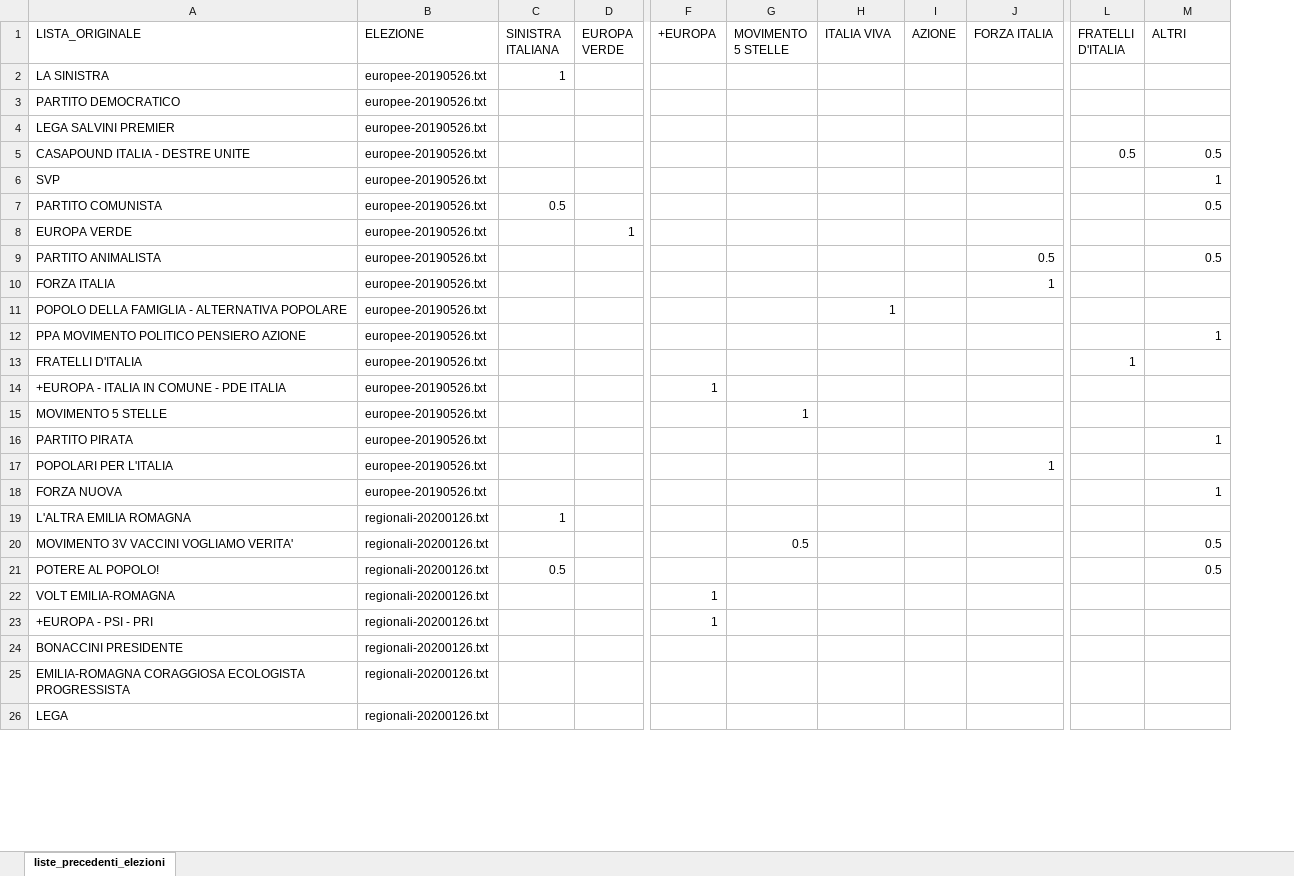
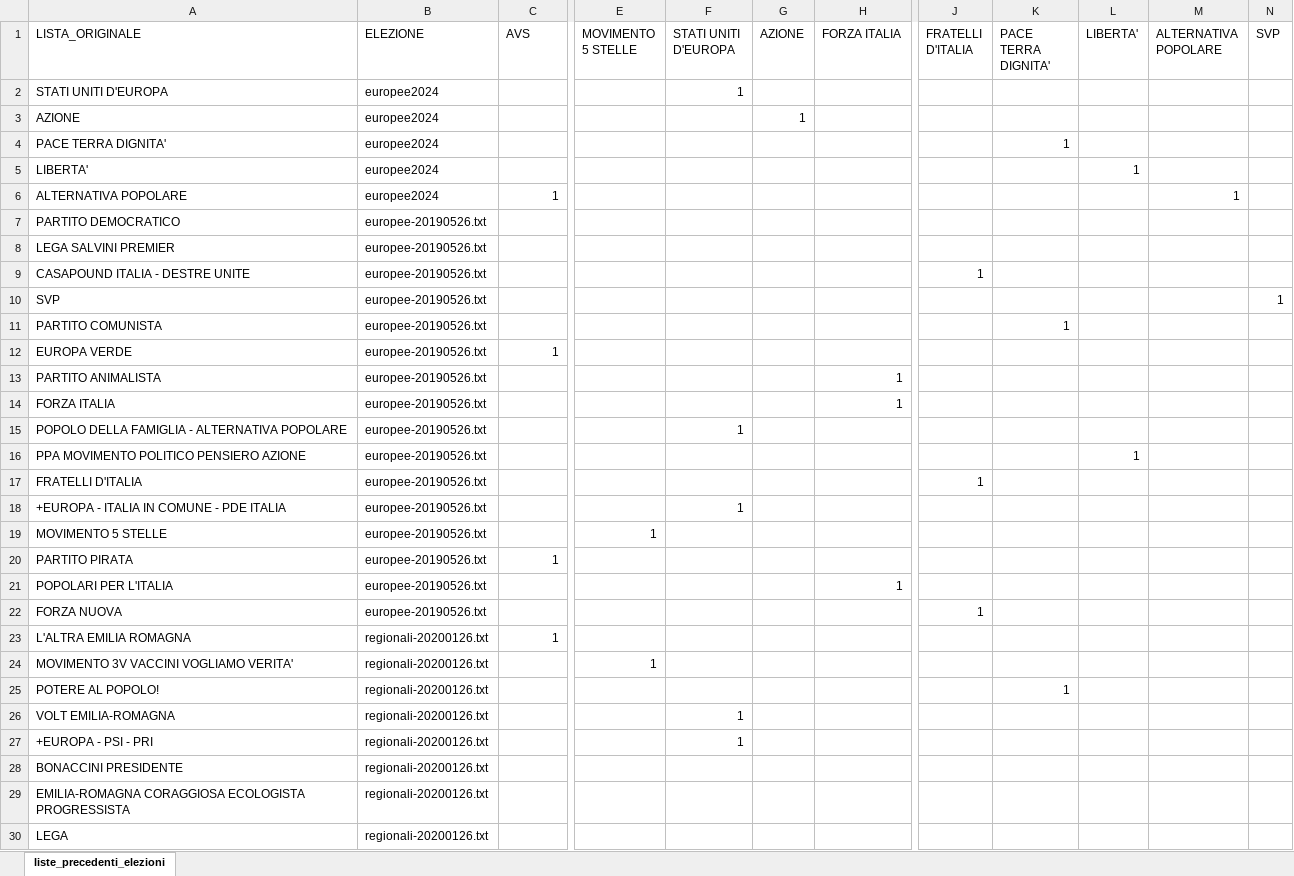
Before and after one commit to fornaeffe/elezioni-EMR, an Excel workbook: dati/corrispondenza_liste.xlsx, sheet liste_precedenti_elezioni, drawn as a sheet; only a part is shown, gaps mark what is left out; values as stored, in another font and other column widths than the file's, no borders; removed rows and columns are numbered as before the commit, all else as after; rows hold the shown columns only; the diff covers the shown part only; the diff names each change by its address in the sheet, - before the commit and + after, or states it on an @@ line.

```diff
--- a/dati/corrispondenza_liste.xlsx (sheet liste_precedenti_elezioni)
+++ b/dati/corrispondenza_liste.xlsx (sheet liste_precedenti_elezioni)
-column C (SINISTRA ITALIANA), rows 7-21: 0.5 |  |  |  |  |  |  |  |  |  |  |  | 1 |  | 0.5
-column F (+EUROPA), rows 14-23: 1 |  |  |  |  |  |  |  | 1 | 1
+column L (LIBERTA'), row 16: 1
+column M (ALTERNATIVA POPOLARE), empty
+column N (SVP), row 10: 1
-C1: EUROPA VERDE
+C1: AVS
-F1: ITALIA VIVA
+F1: STATI UNITI D'EUROPA
-K1: ALTRI
+K1: PACE TERRA DIGNITA'
-row 2: LA SINISTRA | europee-20190526.txt | 1
+row 2: STATI UNITI D'EUROPA | europee2024 |  |  | 1
+row 3: AZIONE | europee2024 |  |  |  | 1
+row 4: PACE TERRA DIGNITA' | europee2024 |  |  |  |  |  |  | 1
+row 5: LIBERTA' | europee2024 |  |  |  |  |  |  |  | 1
+row 6: ALTERNATIVA POPOLARE | europee2024 | 1 |  |  |  |  |  |  |  | 1
-J9 (FRATELLI D'ITALIA): 0.5
+J9 (FRATELLI D'ITALIA): 1
-K9 (PACE TERRA DIGNITA'): 0.5
+K9 (PACE TERRA DIGNITA'): (empty)
-K10 (PACE TERRA DIGNITA'): 1
+K10 (PACE TERRA DIGNITA'): (empty)
-K11 (PACE TERRA DIGNITA'): 0.5
+K11 (PACE TERRA DIGNITA'): 1
-H13 (FORZA ITALIA): 0.5
+H13 (FORZA ITALIA): 1
-K13 (PACE TERRA DIGNITA'): 0.5
+K13 (PACE TERRA DIGNITA'): (empty)
-K16 (PACE TERRA DIGNITA'): 1
+K16 (PACE TERRA DIGNITA'): (empty)
-F18 (STATI UNITI D'EUROPA): (empty)
+F18 (STATI UNITI D'EUROPA): 1
-C20 (AVS): (empty)
+C20 (AVS): 1
-K20 (PACE TERRA DIGNITA'): 1
+K20 (PACE TERRA DIGNITA'): (empty)
-J22 (FRATELLI D'ITALIA): (empty)
+J22 (FRATELLI D'ITALIA): 1
-K22 (PACE TERRA DIGNITA'): 1
+K22 (PACE TERRA DIGNITA'): (empty)
-C23 (AVS): (empty)
+C23 (AVS): 1
-E24 (MOVIMENTO 5 STELLE): 0.5
+E24 (MOVIMENTO 5 STELLE): 1
-K24 (PACE TERRA DIGNITA'): 0.5
+K24 (PACE TERRA DIGNITA'): (empty)
-K25 (PACE TERRA DIGNITA'): 0.5
+K25 (PACE TERRA DIGNITA'): 1
-F26:F27 (STATI UNITI D'EUROPA): (empty)
+F26:F27 (STATI UNITI D'EUROPA): 1
```
Also changed, not shown: 9 edited cells elsewhere in this sheet, dati/liste.xlsx, dati/popolazione.xlsx, 2 other files.
